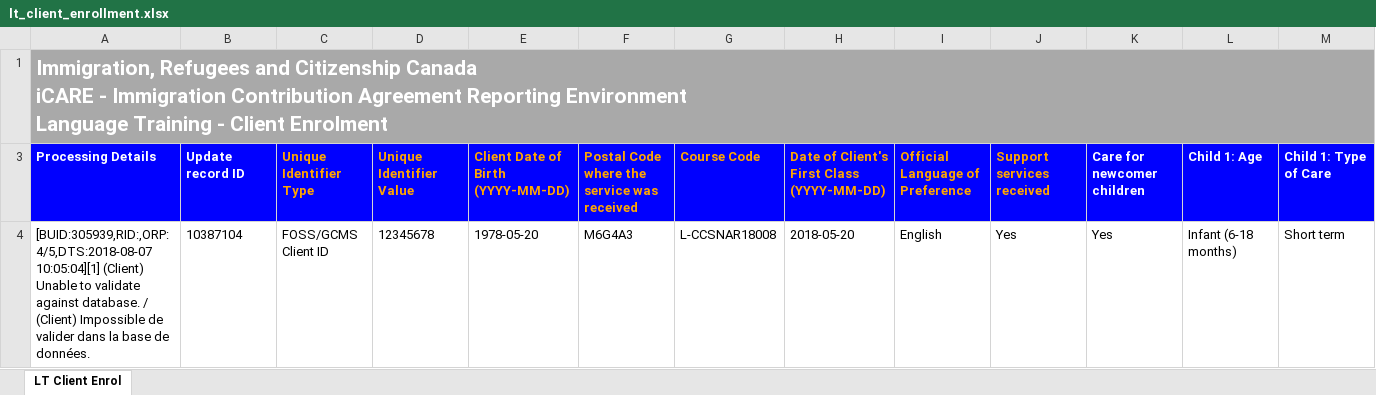
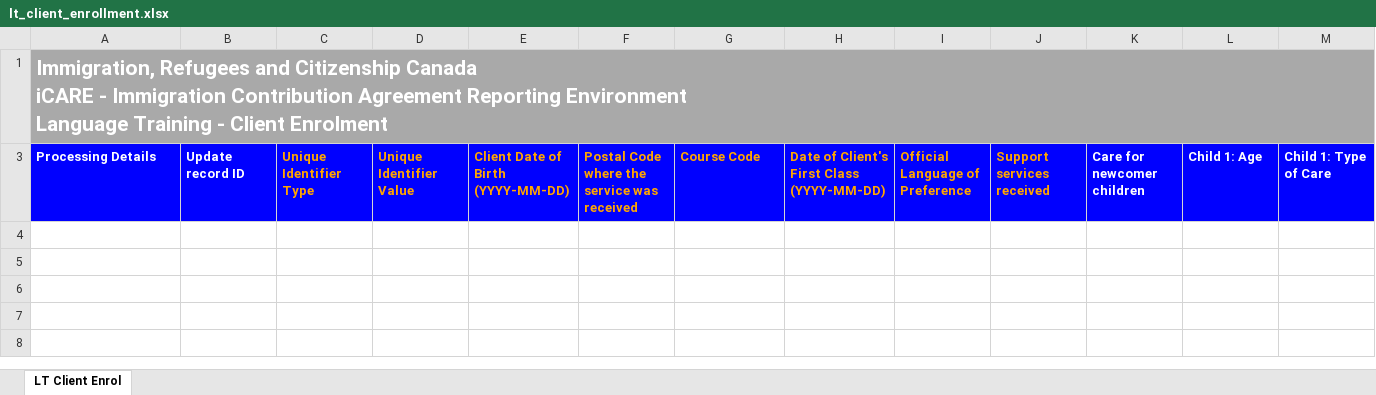
Before and after one commit to alex-greff/CSCC01-Team5, an Excel workbook: testFiles/SampleFilledTemplates/lt_client_enrollment.xlsx, sheet LT Client Enrol, drawn as a sheet; only a part is shown; values as stored, in another font and other column widths than the file's, no borders; removed rows and columns are numbered as before the commit, all else as after; rows hold the shown columns only; the diff names each change by its address in the sheet, - before the commit and + after, or states it on an @@ line.

```diff
--- a/testFiles/SampleFilledTemplates/lt_client_enrollment.xlsx (sheet LT Client Enrol)
+++ b/testFiles/SampleFilledTemplates/lt_client_enrollment.xlsx (sheet LT Client Enrol)
-row 4: [BUID:305939,RID:,ORP:4/5,DTS:2018-08-07 10:05:04][1] (Client) Unable to validate against database. / (Client) Impossible de valider dans la base de données. | 10387104 | FOSS/GCMS Client ID | 12345678 | 1978-05-20 | M6G4A3 | L-CCSNAR18008 | 2018-05-20 | English | Yes | Yes | Infant (6-18 months) | Short term
+row 4: (empty)
```
Also changed, not shown: testFiles/SampleFilledTemplates/client_profile.xlsx, 4 other files.
